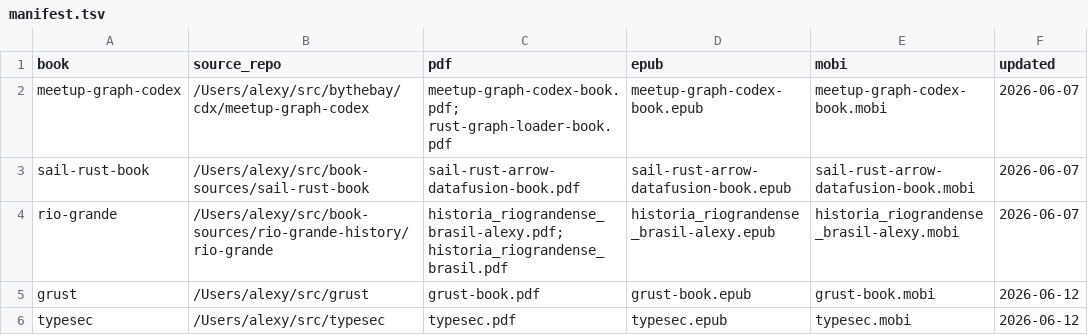
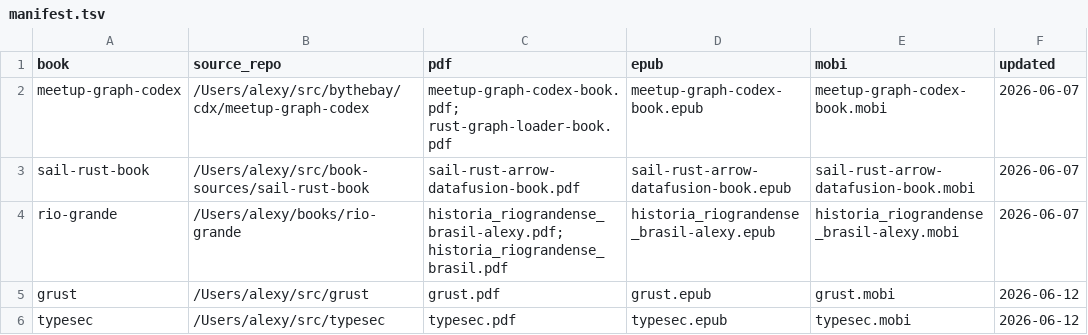
Before and after one commit to alexy/chiefscientist-books, a TSV file: manifest.tsv, drawn as a sheet.

Commit message:
grust-book is now grust

```diff
--- a/manifest.tsv
+++ b/manifest.tsv
@@ -3,4 +3,4 @@ meetup-graph-codex	/Users/alexy/src/bythebay/cdx/meetup-graph-codex	meetup-graph
 sail-rust-book	/Users/alexy/src/book-sources/sail-rust-book	sail-rust-arrow-datafusion-book.pdf	sail-rust-arrow-datafusion-book.epub	sail-rust-arrow-datafusion-book.mobi	2026-06-07
-rio-grande	/Users/alexy/src/book-sources/rio-grande-history/rio-grande	historia_riograndense_brasil-alexy.pdf; historia_riograndense_brasil.pdf	historia_riograndense_brasil-alexy.epub	historia_riograndense_brasil-alexy.mobi	2026-06-07
-grust	/Users/alexy/src/grust	grust-book.pdf	grust-book.epub	grust-book.mobi	2026-06-12
+rio-grande	/Users/alexy/books/rio-grande	historia_riograndense_brasil-alexy.pdf; historia_riograndense_brasil.pdf	historia_riograndense_brasil-alexy.epub	historia_riograndense_brasil-alexy.mobi	2026-06-07
+grust	/Users/alexy/src/grust	grust.pdf	grust.epub	grust.mobi	2026-06-12
 typesec	/Users/alexy/src/typesec	typesec.pdf	typesec.epub	typesec.mobi	2026-06-12
```
Also changed, not shown: 1 other file.
